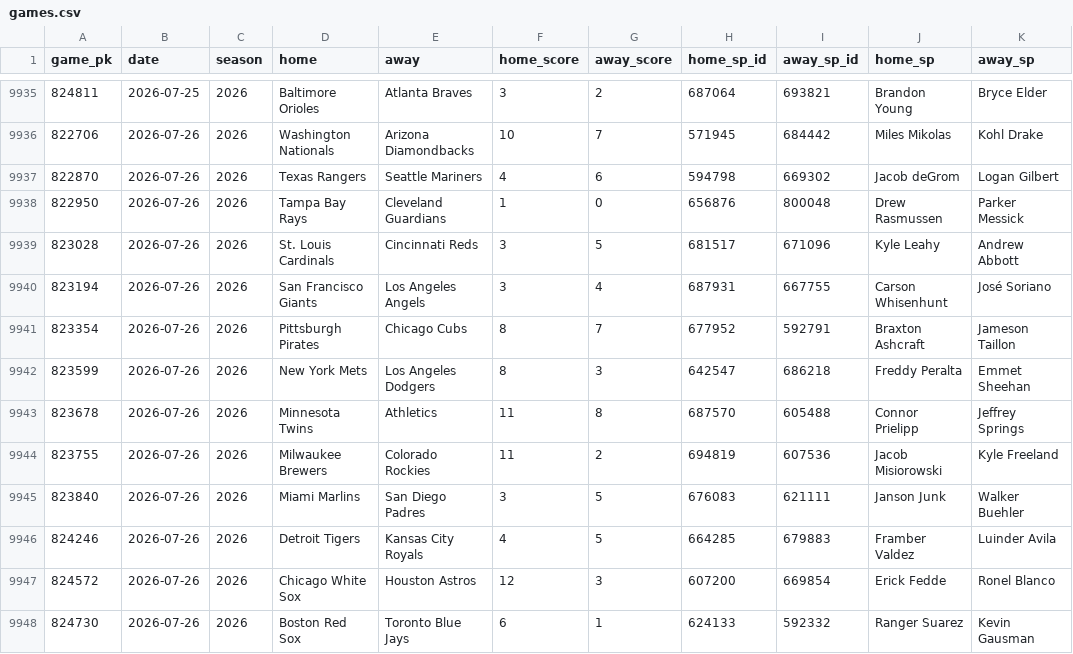
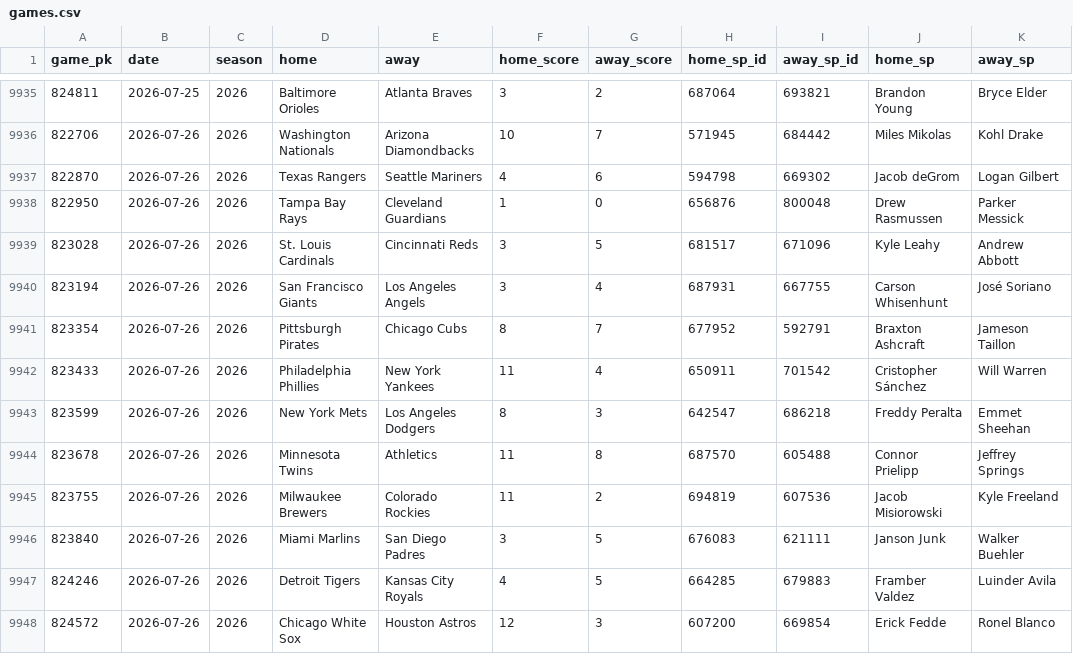
Before and after one commit to 2542609ontarioinc-wq/PickHub, a CSV file: games.csv, drawn as a sheet; only a part is shown, gaps mark what is left out; the shorter side is filled out with more unchanged rows; the diff names each change by its address in the sheet, - before the commit and + after, or states it on an @@ line.

```diff
--- a/games.csv
+++ b/games.csv
+row 9942: 823433 | 2026-07-26 | 2026 | Philadelphia Phillies | New York Yankees | 11 | 4 | 650911 | 701542 | Cristopher Sánchez | Will Warren
```
Also changed, not shown: 1 other file.
